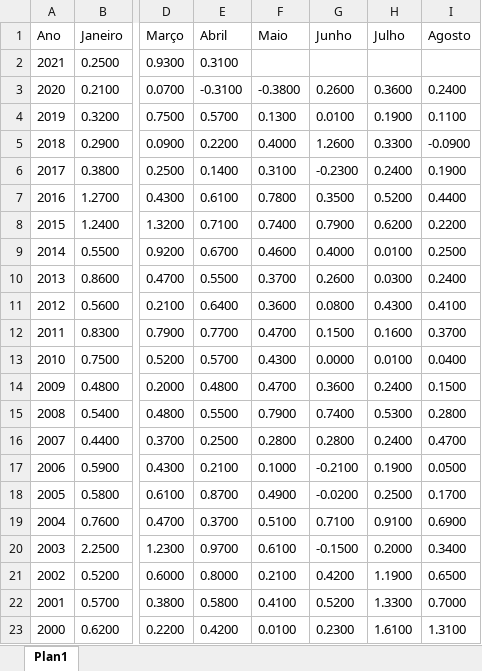
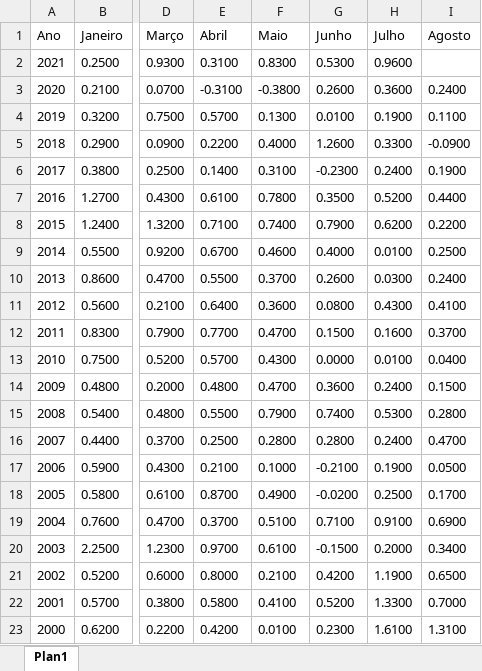
Before and after one commit to CarlosOliveira1988/Investment_Portfolio_Analysis, an Excel workbook: indexer_lib/data/IPCA mensal.xlsx, sheet Plan1, drawn as a sheet; only a part is shown, gaps mark what is left out; values as stored, in another font and other column widths than the file's, no borders; the diff names each change by its address in the sheet, - before the commit and + after, or states it on an @@ line.

Commit message:
Updating the economic indexer data
Updating the economic indexer data

```diff
--- a/indexer_lib/data/IPCA mensal.xlsx (sheet Plan1)
+++ b/indexer_lib/data/IPCA mensal.xlsx (sheet Plan1)
-F2 (Maio): (empty)
+F2 (Maio): 0.8300
-G2 (Junho): (empty)
+G2 (Junho): 0.5300
-H2 (Julho): (empty)
+H2 (Julho): 0.9600
```
Also changed, not shown: indexer_lib/data/CDI mensal.xlsx, indexer_lib/data/FGTS mensal.xlsx, 3 other files.
